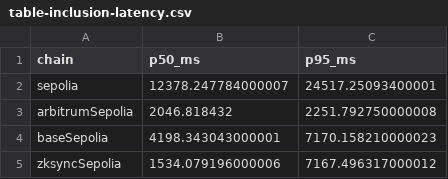
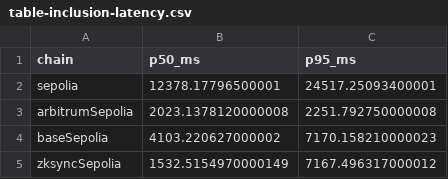
Before and after one commit to n-shcherbyna/univerify, a CSV file: docs/l2-benchmarks/data/table-inclusion-latency.csv, drawn as a sheet.

Commit message:
fix(benchmarks): nearest-rank percentile (off-by-one) + relabel inclusion-latency table
Two fixes from the senior-developer review pass:

1. Percentile helper used Math.floor(p × n), which picks the (np+1)-th
   value rather than the np-th under nearest-rank conventions. On the
   90-sample basefee history this shifted p10 by +6%, p50 by +1.5%,
   and p90 by +14% upward (worst at p90 — the "congested" scenario).
   Switch to ceil(p × n) − 1, clamped to [0, n-1].  Applied to:
   - util/timing.ts percentile() (latency tables)
   - stages/price.ts derivePercentiles() (basefee history)
   - the two inline pick() helpers in stages/export.ts (read + inclusion)

   Existing fixture tests still pass — their sample distributions
   happen to land on the same index under both formulas.

2. docs/univerify-l2-benchmarks.tex Table 5 was captioned "Latencja
   inkluzji" ("inclusion latency"), but the measurement is taken as
   the wall-clock between sendTransaction returning and viem's
   waitForTransactionReceipt resolving, with viem's default polling
   interval (~4 s on testnets). That makes it an upper bound on
   inclusion latency, not the protocol value — the Sepolia revoke
   distribution clusters at block-time multiples (≈12 s, 24 s, 36 s),
   confirming the polling-bound interpretation.

   Renamed to "Czas odbioru paragonu transakcji zapisu po stronie
   klienta" and added an explanatory paragraph documenting the
   interpretation.

```diff
--- a/docs/l2-benchmarks/data/table-inclusion-latency.csv
+++ b/docs/l2-benchmarks/data/table-inclusion-latency.csv
@@ -1,5 +1,5 @@
 chain,p50_ms,p95_ms
-sepolia,12378.247784000007,24517.25093400001
-arbitrumSepolia,2046.818432,2251.792750000008
-baseSepolia,4198.343043000001,7170.158210000023
-zksyncSepolia,1534.079196000006,7167.496317000012
+sepolia,12378.17796500001,24517.25093400001
+arbitrumSepolia,2023.1378120000008,2251.792750000008
+baseSepolia,4103.220627000002,7170.158210000023
+zksyncSepolia,1532.5154970000149,7167.496317000012
```
Also changed, not shown: docs/l2-benchmarks/data/table-issue-cost.csv, docs/l2-benchmarks/data/table-issue-per-diploma.csv, 9 other files.
